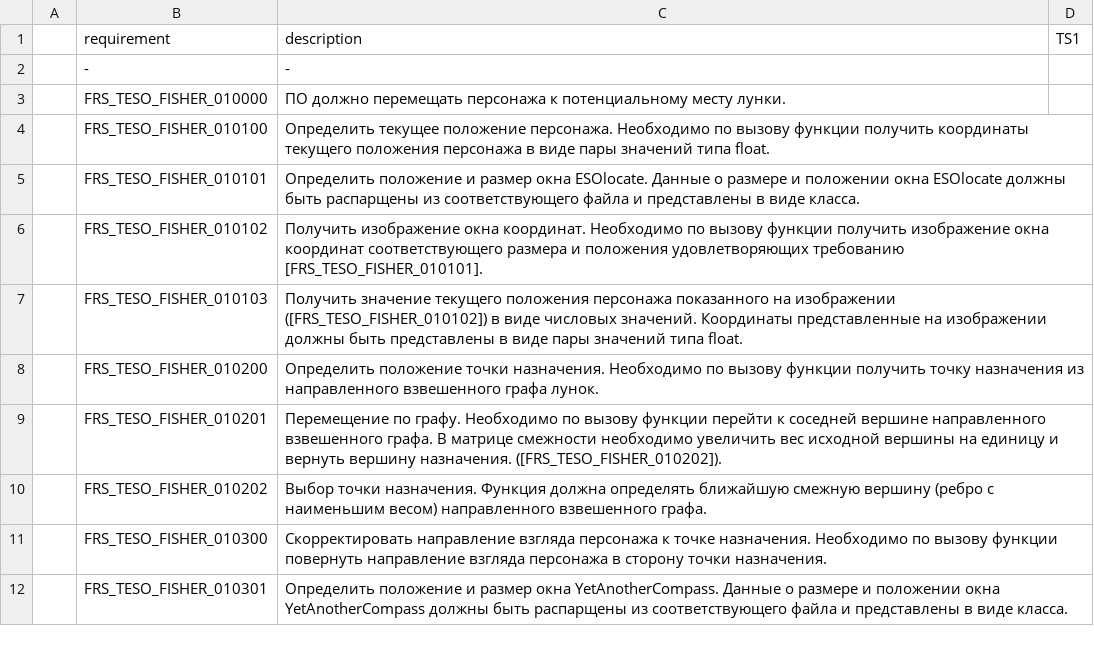
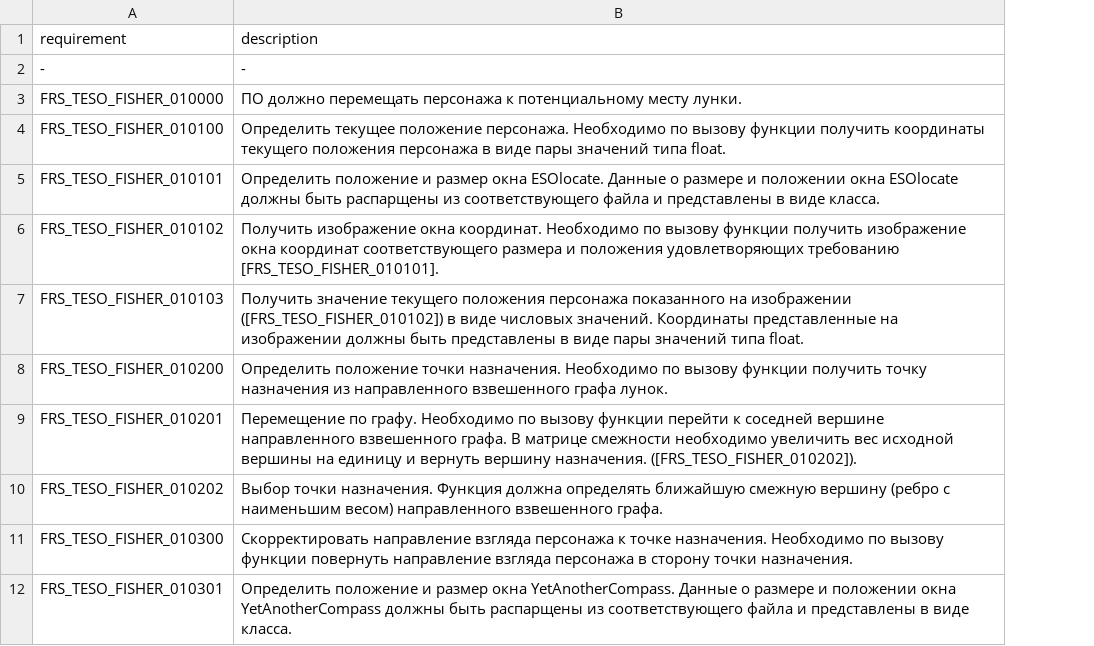
Before and after one commit to Andy-Maryn/TESO_Fisher_2, a CSV file: doc/requirements.csv, drawn as a sheet; only a part is shown; the diff names each change by its address in the sheet, - before the commit and + after, or states it on an @@ line.

```diff
--- a/doc/requirements.csv
+++ b/doc/requirements.csv
-column A, empty
-column D (TS1), empty
```
Also changed, not shown: 3 other files.
